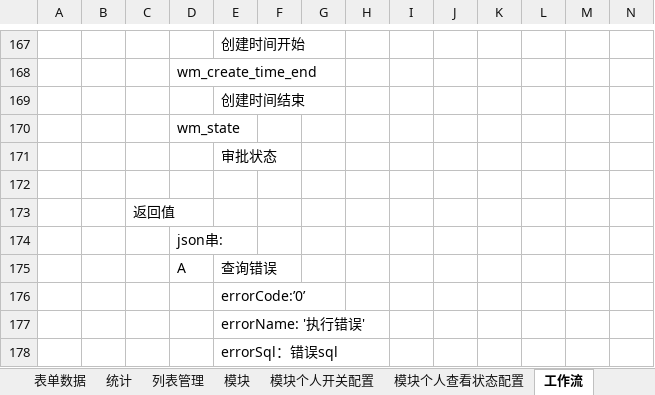
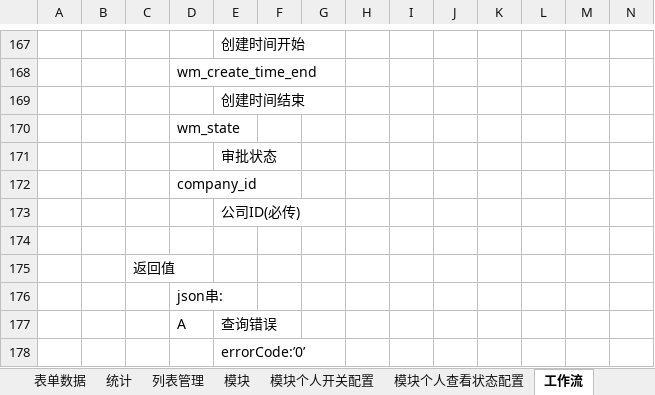
Before and after one commit to 76442293/Appservice, an Excel workbook: 接口说明.xlsx, sheet 工作流, drawn as a sheet; only a part is shown, gaps mark what is left out; the shorter side is filled out with more unchanged rows; values as stored, in another font and other column widths than the file's, no borders; rows hold the shown columns only; the diff covers the shown part only; the diff names each change by its address in the sheet, - before the commit and + after, or states it on an @@ line.

```diff
--- a/接口说明.xlsx (sheet 工作流)
+++ b/接口说明.xlsx (sheet 工作流)
+row 172:  |  |  | company_id
+row 173:  |  |  |  | 公司ID(必传)
```
Also changed, not shown: 29 added rows elsewhere in this sheet, sheet 模块, 3 other files.
